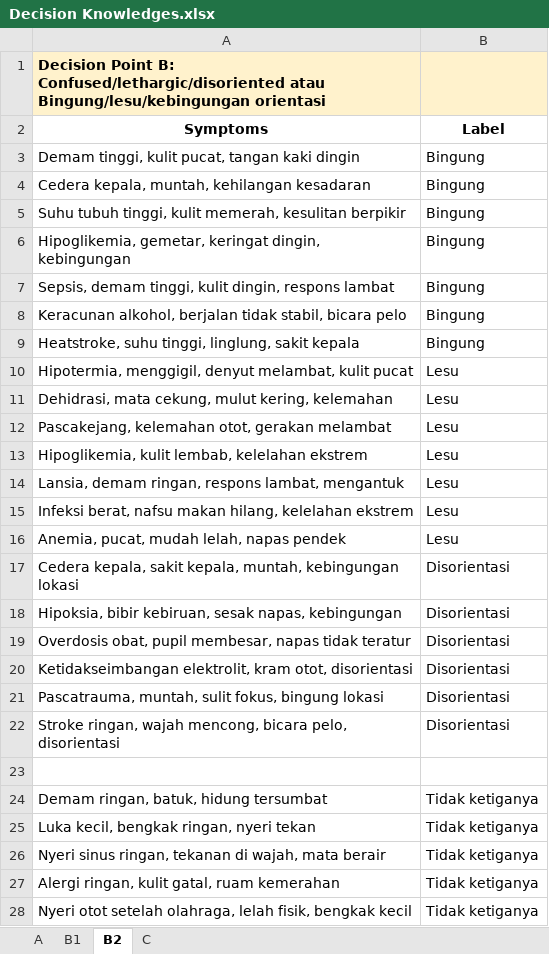
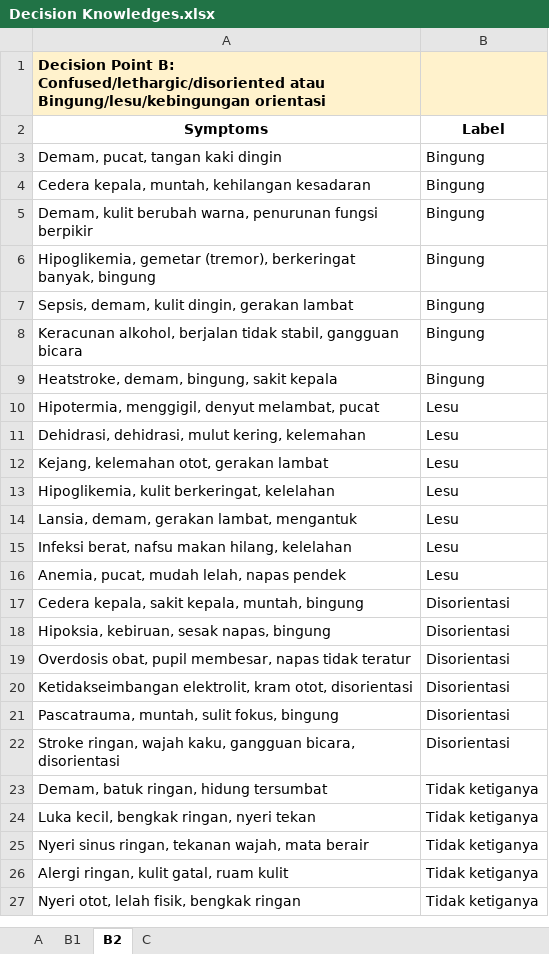
Before and after one commit to munzayanahusn/IF4070-KBS-Triage-System, an Excel workbook: data/Decision Knowledges.xlsx, sheet B2, drawn as a sheet; only a part is shown; values as stored, in another font and other column widths than the file's, no borders; removed rows and columns are numbered as before the commit, all else as after; the diff covers the shown part only; the diff names each change by its address in the sheet, - before the commit and + after, or states it on an @@ line.

Commit message:
fix: adjust b2

```diff
--- a/data/Decision Knowledges.xlsx (sheet B2)
+++ b/data/Decision Knowledges.xlsx (sheet B2)
-A3 (Symptoms): Demam tinggi, kulit pucat, tangan kaki dingin
+A3 (Symptoms): Demam, pucat, tangan kaki dingin
-A5 (Symptoms): Suhu tubuh tinggi, kulit memerah, kesulitan berpikir
+A5 (Symptoms): Demam, kulit berubah warna, penurunan fungsi berpikir
-A6 (Symptoms): Hipoglikemia, gemetar, keringat dingin, kebingungan
+A6 (Symptoms): Hipoglikemia, gemetar (tremor), berkeringat banyak, bingung
-A7 (Symptoms): Sepsis, demam tinggi, kulit dingin, respons lambat
+A7 (Symptoms): Sepsis, demam, kulit dingin, gerakan lambat
-A8 (Symptoms): …tidak stabil, bicara pelo
+A8 (Symptoms): …tidak stabil, gangguan bicara
-A9 (Symptoms): Heatstroke, suhu tinggi, linglung, sakit kepala
+A9 (Symptoms): Heatstroke, demam, bingung, sakit kepala
-A10 (Symptoms): …denyut melambat, kulit pucat
+A10 (Symptoms): …denyut melambat, pucat
-A11 (Symptoms): Dehidrasi, mata cekung, mulut kering,…
+A11 (Symptoms): Dehidrasi, dehidrasi, mulut kering,…
-A12 (Symptoms): Pascakejang, kelemahan otot, gerakan melambat
+A12 (Symptoms): Kejang, kelemahan otot, gerakan lambat
-A13 (Symptoms): Hipoglikemia, kulit lembab, kelelahan ekstrem
+A13 (Symptoms): Hipoglikemia, kulit berkeringat, kelelahan
-A14 (Symptoms): Lansia, demam ringan, respons lambat, mengantuk
+A14 (Symptoms): Lansia, demam, gerakan lambat, mengantuk
-A15 (Symptoms): …hilang, kelelahan ekstrem
+A15 (Symptoms): …hilang, kelelahan
-A17 (Symptoms): …kepala, muntah, kebingungan lokasi
+A17 (Symptoms): …kepala, muntah, bingung
-A18 (Symptoms): Hipoksia, bibir kebiruan, sesak napas, kebingungan
+A18 (Symptoms): Hipoksia, kebiruan, sesak napas, bingung
-A21 (Symptoms): Pascatrauma, muntah, sulit fokus, bingung lokasi
+A21 (Symptoms): Pascatrauma, muntah, sulit fokus, bingung
-A22 (Symptoms): …ringan, wajah mencong, bicara pelo, disorientasi
+A22 (Symptoms): …ringan, wajah kaku, gangguan bicara, disorientasi
-row 23: (empty)
-A23 (Symptoms): Demam ringan, batuk, hidung tersumbat
+A23 (Symptoms): Demam, batuk ringan, hidung tersumbat
-A25 (Symptoms): …ringan, tekanan di wajah, mata…
+A25 (Symptoms): …ringan, tekanan wajah, mata…
-A26 (Symptoms): Alergi ringan, kulit gatal, ruam kemerahan
+A26 (Symptoms): Alergi ringan, kulit gatal, ruam kulit
-A27 (Symptoms): Nyeri otot setelah olahraga, lelah fisik, bengkak kecil
+A27 (Symptoms): Nyeri otot, lelah fisik, bengkak ringan
```
Also changed, not shown: 14 edited cells elsewhere in this sheet.
